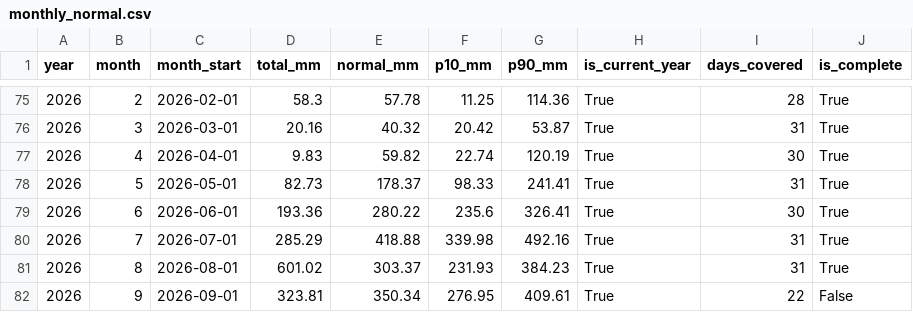
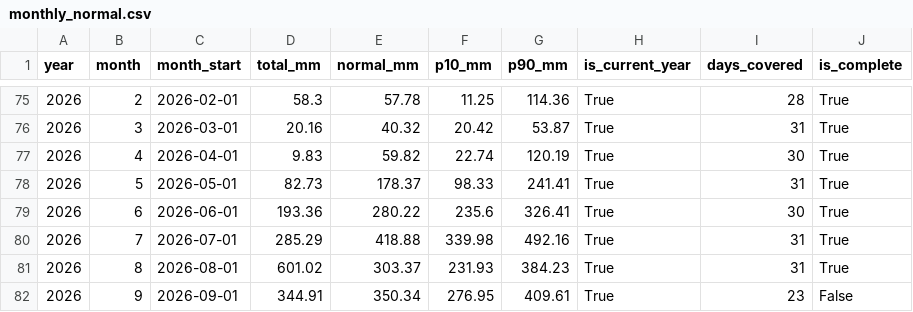
Before and after one commit to Marcus-Chu-Chu/bahaulan, a CSV file: exports/monthly_normal.csv, drawn as a sheet; only a part is shown, gaps mark what is left out.

```diff
--- a/exports/monthly_normal.csv
+++ b/exports/monthly_normal.csv
@@ -81,2 +81,2 @@ year,month,month_start,total_mm,normal_mm,p10_mm,p90_mm,is_current_year,days_cov
 2026,8,2026-08-01,601.02,303.37,231.93,384.23,True,31,True
-2026,9,2026-09-01,323.81,350.34,276.95,409.61,True,22,False
+2026,9,2026-09-01,344.91,350.34,276.95,409.61,True,23,False
```
Also changed, not shown: exports/river.csv, logs/runs.csv, 4 other files.
